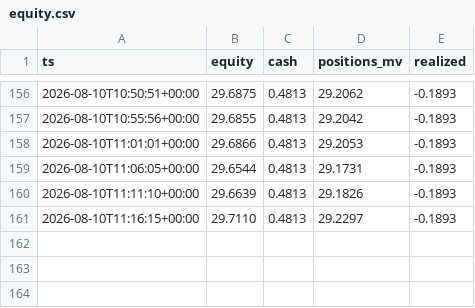
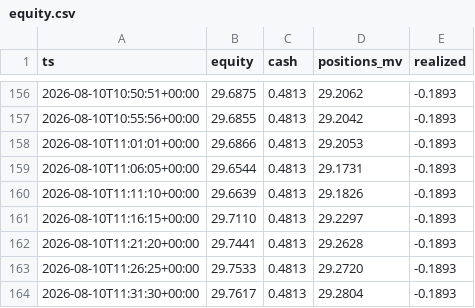
Before and after one commit to robertpainter144-lab/-333-333-333-, a CSV file: crypto_sleeve/state/equity.csv, drawn as a sheet; only a part is shown, gaps mark what is left out.

```diff
--- a/crypto_sleeve/state/equity.csv
+++ b/crypto_sleeve/state/equity.csv
@@ -161 +161,4 @@ ts,equity,cash,positions_mv,realized
 2026-08-10T11:16:15+00:00,29.7110,0.4813,29.2297,-0.1893
+2026-08-10T11:21:20+00:00,29.7441,0.4813,29.2628,-0.1893
+2026-08-10T11:26:25+00:00,29.7533,0.4813,29.2720,-0.1893
+2026-08-10T11:31:30+00:00,29.7617,0.4813,29.2804,-0.1893
```
Also changed, not shown: 2 other files.
